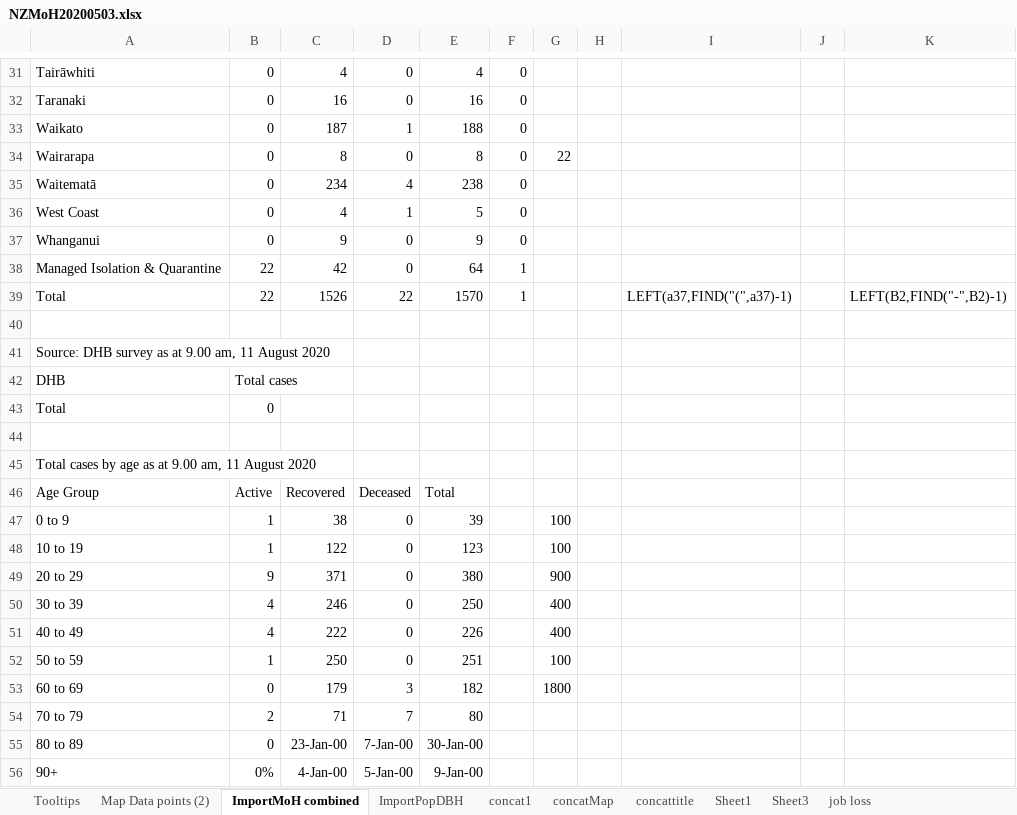
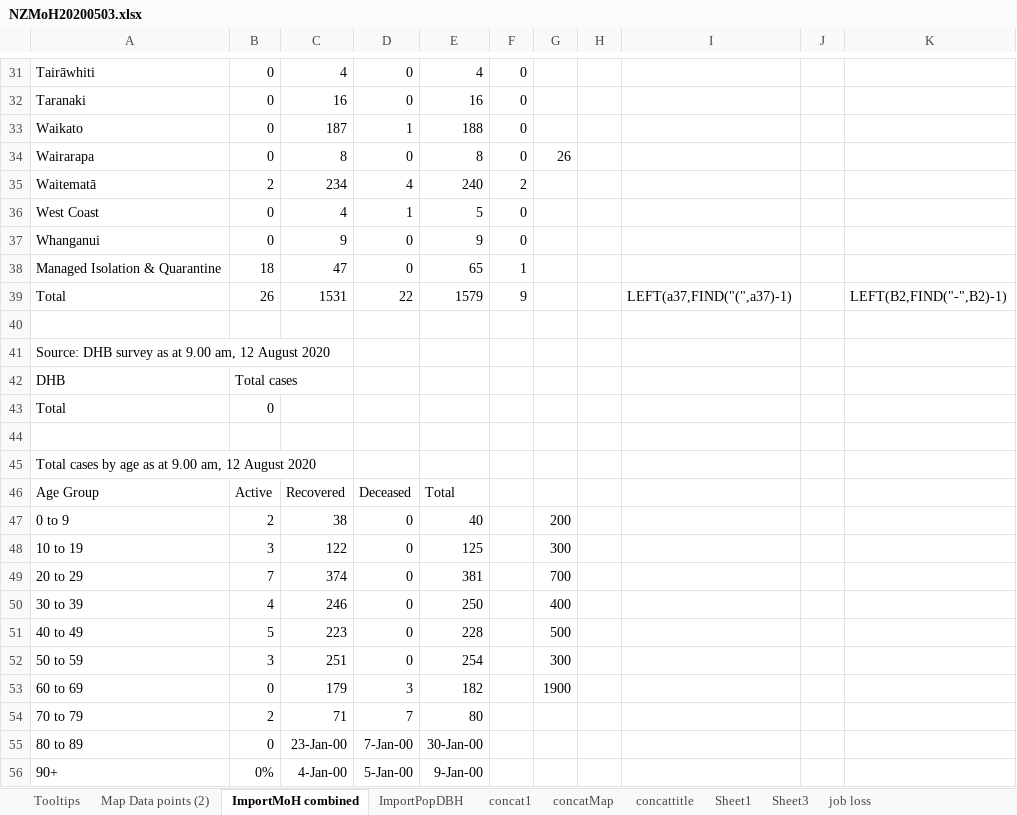
Before and after one commit to drakemax/TestGraphPage, an Excel workbook: NZMoH20200503.xlsx, sheet ImportMoH combined, drawn as a sheet; only a part is shown, gaps mark what is left out; values as stored, in another font and other column widths than the file's, no borders; the diff covers the shown part only; the diff names each change by its address in the sheet, - before the commit and + after, or states it on an @@ line.

```diff
--- a/NZMoH20200503.xlsx (sheet ImportMoH combined)
+++ b/NZMoH20200503.xlsx (sheet ImportMoH combined)
-G34: 22
+G34: 26
-B35: 0
+B35: 2
-E35: 238
+E35: 240
-F35: 0
+F35: 2
-B38: 22
+B38: 18
-C38: 42
+C38: 47
-E38: 64
+E38: 65
-B39: 22
+B39: 26
-C39: 1526
+C39: 1531
-E39: 1570
+E39: 1579
-F39: 1
+F39: 9
-A41: …9.00 am, 11 August 2020
+A41: …9.00 am, 12 August 2020
-A45: …9.00 am, 11 August 2020
+A45: …9.00 am, 12 August 2020
-B47: 1
+B47: 2
-E47: 39
+E47: 40
-G47: 100
+G47: 200
-B48: 1
+B48: 3
-E48: 123
+E48: 125
-G48: 100
+G48: 300
-B49: 9
+B49: 7
-C49: 371
+C49: 374
-E49: 380
+E49: 381
-G49: 900
+G49: 700
-B51: 4
+B51: 5
-C51: 222
+C51: 223
-E51: 226
+E51: 228
-G51: 400
+G51: 500
-B52: 1
+B52: 3
-C52: 250
+C52: 251
-E52: 251
+E52: 254
-G52: 100
+G52: 300
-G53: 1800
+G53: 1900
```
Also changed, not shown: 2 added rows, 1 removed row and 29 edited cells elsewhere in this sheet, sheet Map Data points (2), sheet Tooltips, 1 other file.
